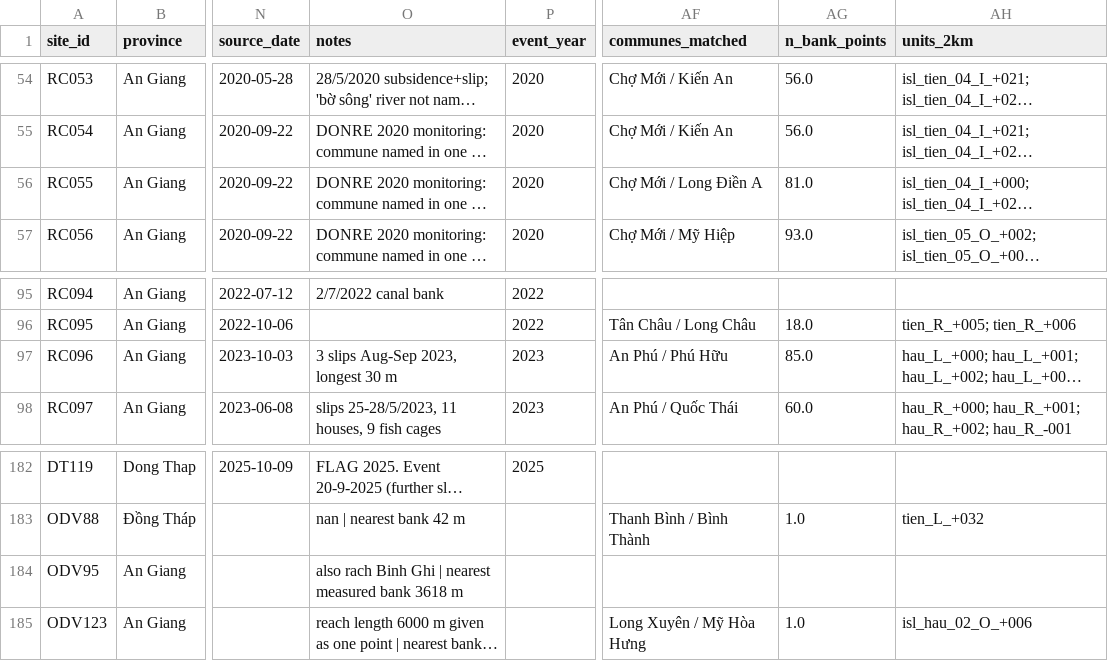
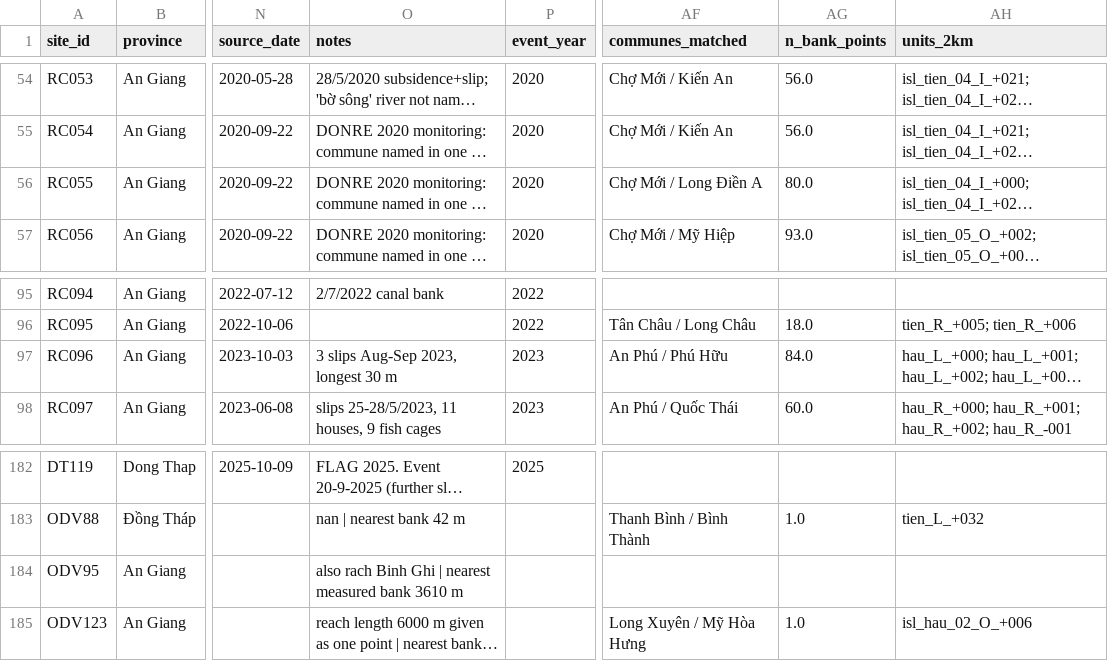
Before and after one commit to tronghia256-EdgeAI/mekong-bankline-forecast, a CSV file: data/hotspots/inventory_draft.csv, drawn as a sheet; only a part is shown, gaps mark what is left out; long unchanged cells end in …; the diff covers the shown part only; the diff names each change by its address in the sheet, - before the commit and + after, or states it on an @@ line.

Commit message:
Bank at the transect origin counts as a non-detection; island-bank accuracy (11 clicks, RMSE 14 m) in figure 4; rebuilt units and inventory

```diff
--- a/data/hotspots/inventory_draft.csv
+++ b/data/hotspots/inventory_draft.csv
-AG56 (n_bank_points): 81.0
+AG56 (n_bank_points): 80.0
-AG97 (n_bank_points): 85.0
+AG97 (n_bank_points): 84.0
-O184 (notes): …measured bank 3618 m
+O184 (notes): …measured bank 3610 m
```
Also changed, not shown: 43 edited cells elsewhere in this file, 14 other files.
